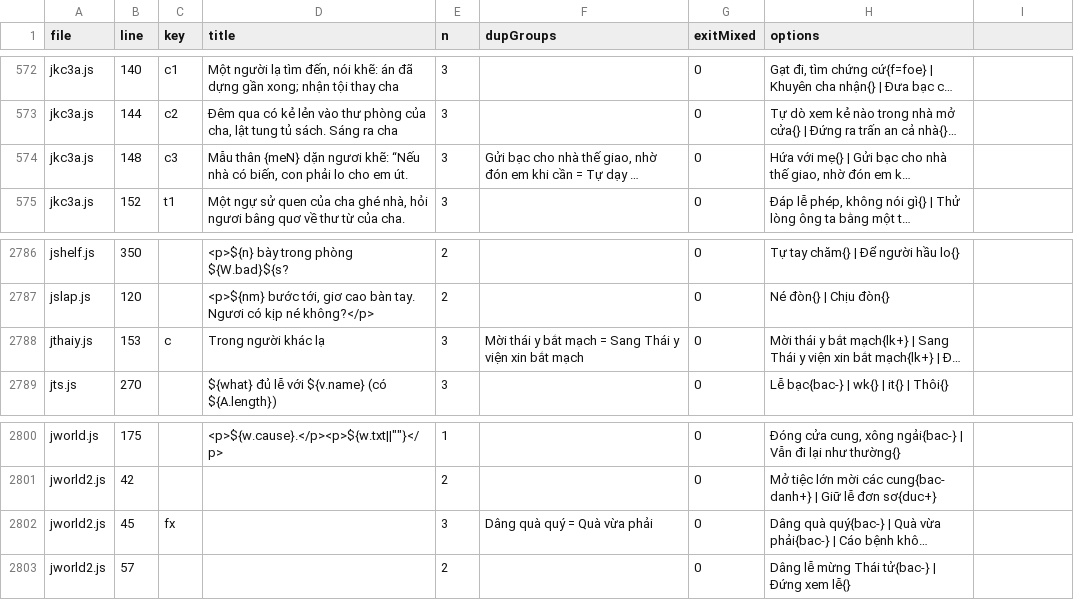
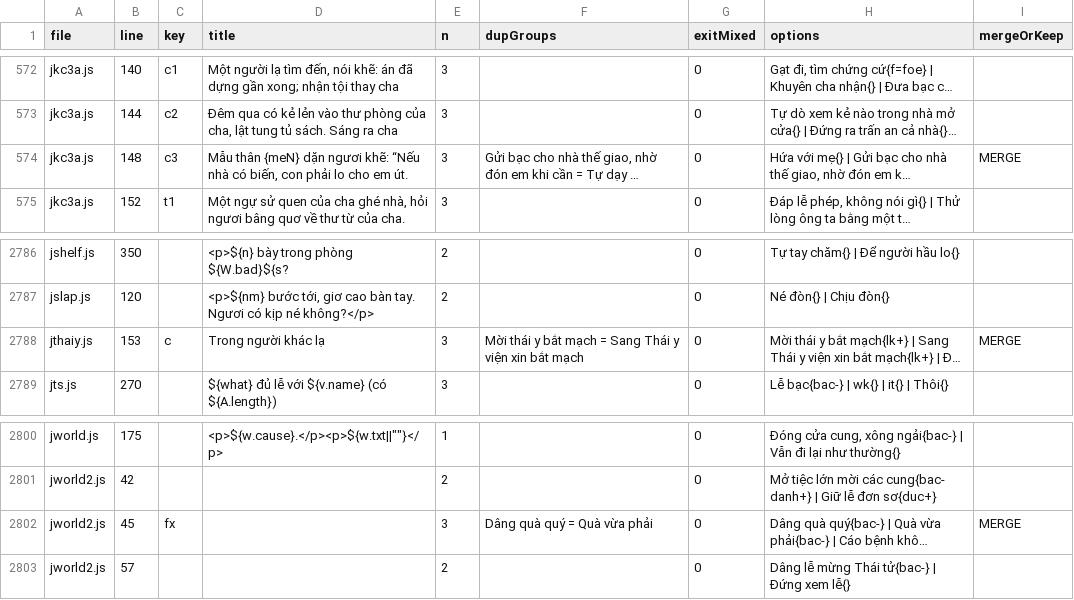
Before and after one commit to thientran2711/cung-tuong-mong, a TSV file: dev/handover/reports/tier-audit/static.tsv, drawn as a sheet; only a part is shown, gaps mark what is left out; long unchanged cells end in …; the diff covers the shown part only; the diff names each change by its address in the sheet, - before the commit and + after, or states it on an @@ line.

```diff
--- a/dev/handover/reports/tier-audit/static.tsv
+++ b/dev/handover/reports/tier-audit/static.tsv
-I1: (empty)
+I1: mergeOrKeep
-I574 (mergeOrKeep): (empty)
+I574 (mergeOrKeep): MERGE
-I2788 (mergeOrKeep): (empty)
+I2788 (mergeOrKeep): MERGE
-I2802 (mergeOrKeep): (empty)
+I2802 (mergeOrKeep): MERGE
```
Also changed, not shown: 6 edited cells elsewhere in this file, 4 other files.
